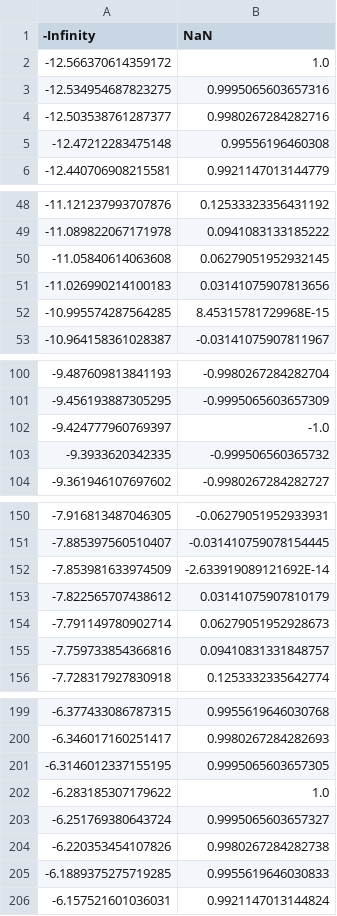
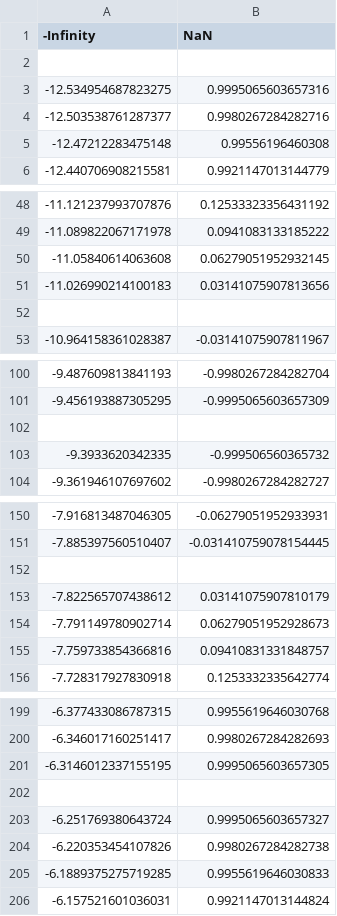
Before and after one commit to maxprih/tpo-lab2, a CSV file: src/main/resources/CsvFiles/Inputs/CosIn.csv, drawn as a sheet; only a part is shown, gaps mark what is left out; the diff covers the shown part only; the diff names each change by its address in the sheet, - before the commit and + after, or states it on an @@ line.

```diff
--- a/src/main/resources/CsvFiles/Inputs/CosIn.csv
+++ b/src/main/resources/CsvFiles/Inputs/CosIn.csv
-row 2: -12.566370614359172 | 1.0
+row 2: (empty)
-row 52: -10.995574287564285 | 8.45315781729968E-15
+row 52: (empty)
-row 102: -9.424777960769397 | -1.0
+row 102: (empty)
-row 152: -7.853981633974509 | -2.633919089121692E-14
+row 152: (empty)
-row 202: -6.283185307179622 | 1.0
+row 202: (empty)
```
Also changed, not shown: 22 edited cells elsewhere in this file, src/main/resources/CsvFiles/Inputs/CotIn.csv, src/main/resources/CsvFiles/Inputs/CscIn.csv, 17 other files.
